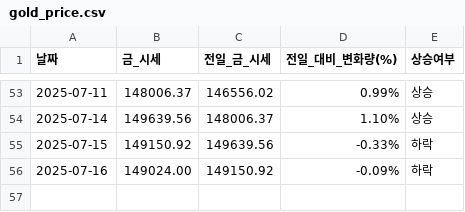
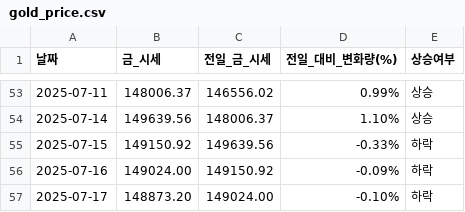
Before and after one commit to YMDarkness/Web_Crawling, a CSV file: gold_price_test/gold_price.csv, drawn as a sheet; only a part is shown, gaps mark what is left out.

Commit message:
국내 금 시세 데이터

```diff
--- a/gold_price_test/gold_price.csv
+++ b/gold_price_test/gold_price.csv
@@ -56 +56,2 @@
 2025-07-16,149024.00,149150.92,-0.09%,하락
+2025-07-17,148873.20,149024.00,-0.10%,하락
```
